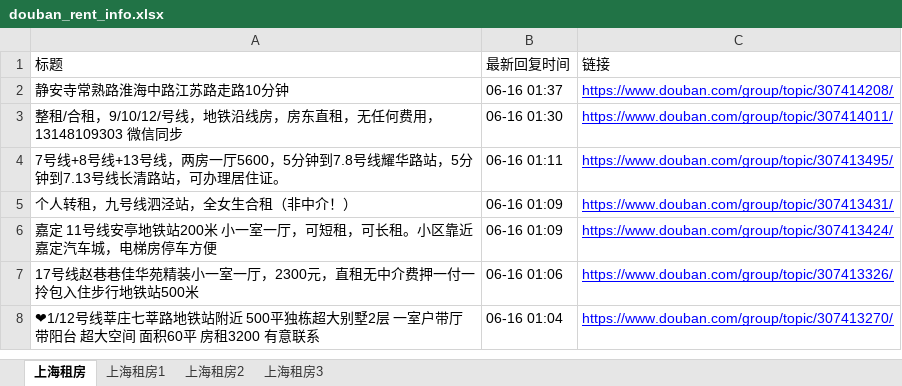
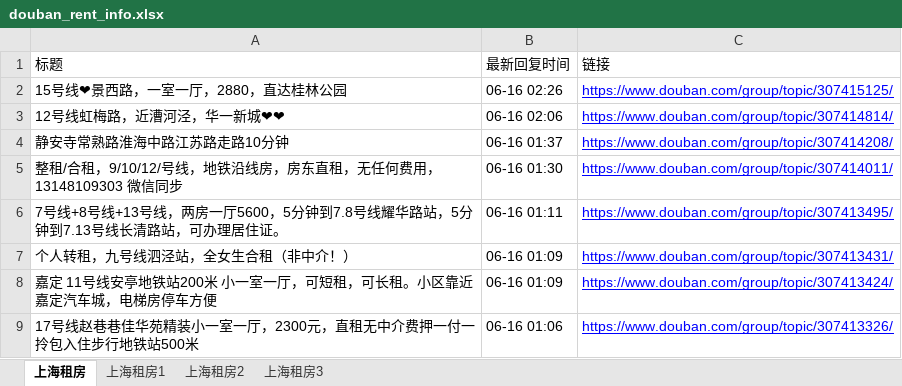
Before and after one commit to RyanShi0118/rent-info-crawler, an Excel workbook: douban_rent_info.xlsx, sheet 上海租房, drawn as a sheet; only a part is shown; the shorter side is filled out with more unchanged rows; values as stored, in another font and other column widths than the file's, no borders; the diff names each change by its address in the sheet, - before the commit and + after, or states it on an @@ line.

```diff
--- a/douban_rent_info.xlsx (sheet 上海租房)
+++ b/douban_rent_info.xlsx (sheet 上海租房)
+row 2: 15号线❤景西路，一室一厅，2880，直达桂林公园 | 06-16 02:26 | https://www.douban.com/group/topic/307415125/
+row 3: 12号线虹梅路，近漕河泾，华一新城❤❤ | 06-16 02:06 | https://www.douban.com/group/topic/307414814/
```
Also changed, not shown: filtered_rent_info.xlsx, 1 other file.
